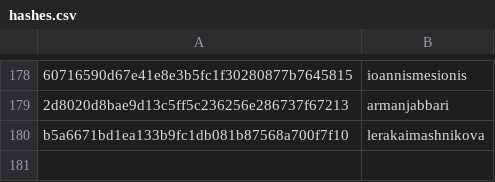
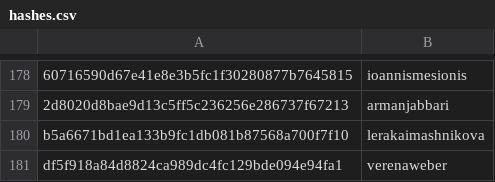
Before and after one commit to DataTalksClub/datatalksclub.github.io, a CSV file: scripts/data/hashes.csv, drawn as a sheet; only a part is shown, gaps mark what is left out; the diff names each change by its address in the sheet, - before the commit and + after, or states it on an @@ line.

```diff
--- a/scripts/data/hashes.csv
+++ b/scripts/data/hashes.csv
+row 181: df5f918a84d8824ca989dc4fc129bde094e94fa1 | verenaweber
```
Also changed, not shown: 3 other files.
